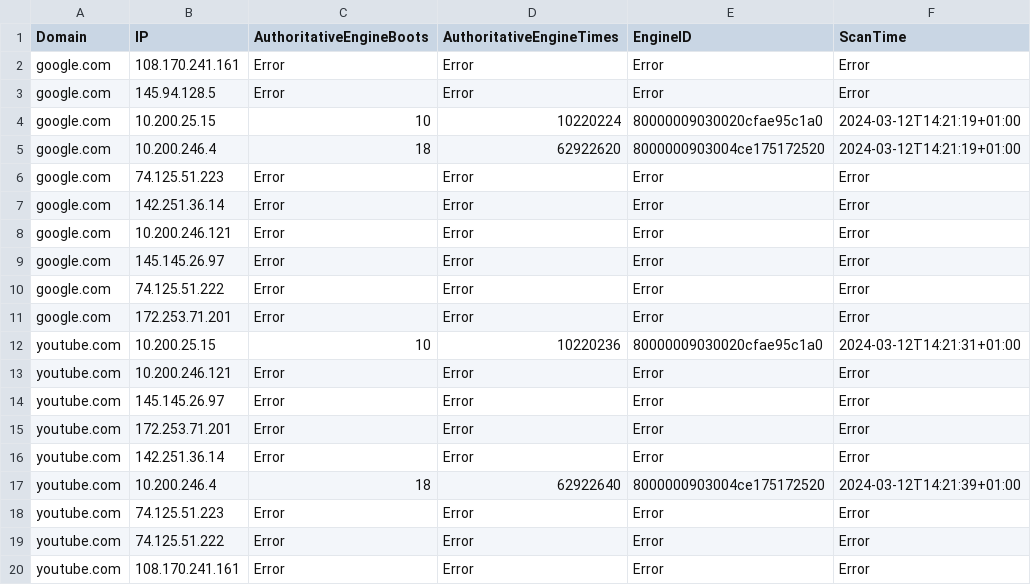
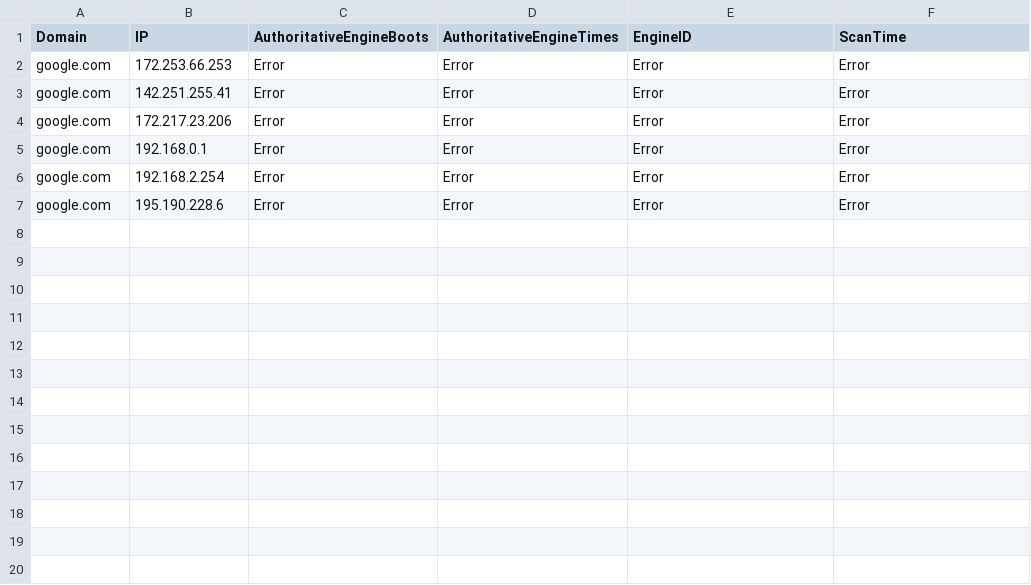
Before and after one commit to Andrew-Mereuta/Router-Vulnerabilities-Identification, a CSV file: output/snmp_results.csv, drawn as a sheet.

```diff
--- a/output/snmp_results.csv
+++ b/output/snmp_results.csv
@@ -1,20 +1,7 @@
 Domain,IP,AuthoritativeEngineBoots,AuthoritativeEngineTimes,EngineID,ScanTime
-google.com,108.170.241.161,Error,Error,Error,Error
-google.com,145.94.128.5,Error,Error,Error,Error
-google.com,10.200.25.15,10,10220224,80000009030020cfae95c1a0,2024-03-12T14:21:19+01:00
-google.com,10.200.246.4,18,62922620,8000000903004ce175172520,2024-03-12T14:21:19+01:00
-google.com,74.125.51.223,Error,Error,Error,Error
-google.com,142.251.36.14,Error,Error,Error,Error
-google.com,10.200.246.121,Error,Error,Error,Error
-google.com,145.145.26.97,Error,Error,Error,Error
-google.com,74.125.51.222,Error,Error,Error,Error
-google.com,172.253.71.201,Error,Error,Error,Error
-youtube.com,10.200.25.15,10,10220236,80000009030020cfae95c1a0,2024-03-12T14:21:31+01:00
-youtube.com,10.200.246.121,Error,Error,Error,Error
-youtube.com,145.145.26.97,Error,Error,Error,Error
-youtube.com,172.253.71.201,Error,Error,Error,Error
-youtube.com,142.251.36.14,Error,Error,Error,Error
-youtube.com,10.200.246.4,18,62922640,8000000903004ce175172520,2024-03-12T14:21:39+01:00
-youtube.com,74.125.51.223,Error,Error,Error,Error
-youtube.com,74.125.51.222,Error,Error,Error,Error
-youtube.com,108.170.241.161,Error,Error,Error,Error
+google.com,172.253.66.253,Error,Error,Error,Error
+google.com,142.251.255.41,Error,Error,Error,Error
+google.com,172.217.23.206,Error,Error,Error,Error
+google.com,192.168.0.1,Error,Error,Error,Error
+google.com,192.168.2.254,Error,Error,Error,Error
+google.com,195.190.228.6,Error,Error,Error,Error
```
Also changed, not shown: 11 other files.
